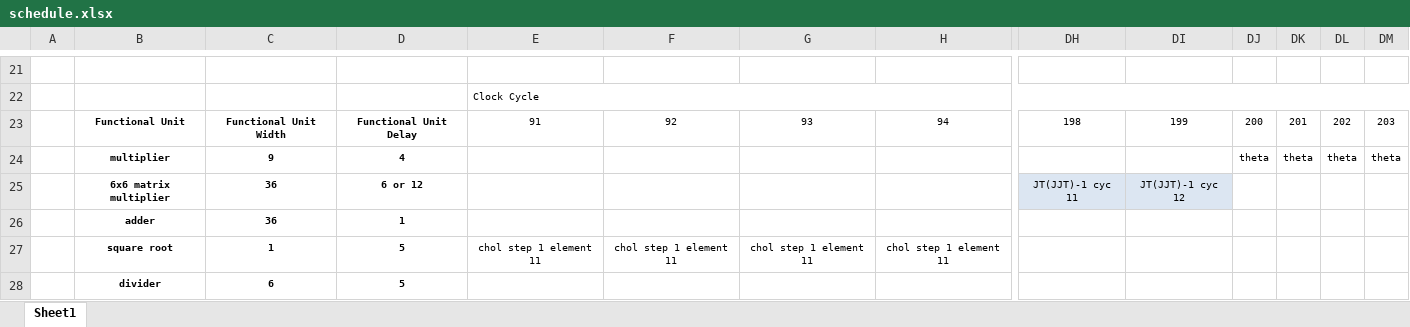
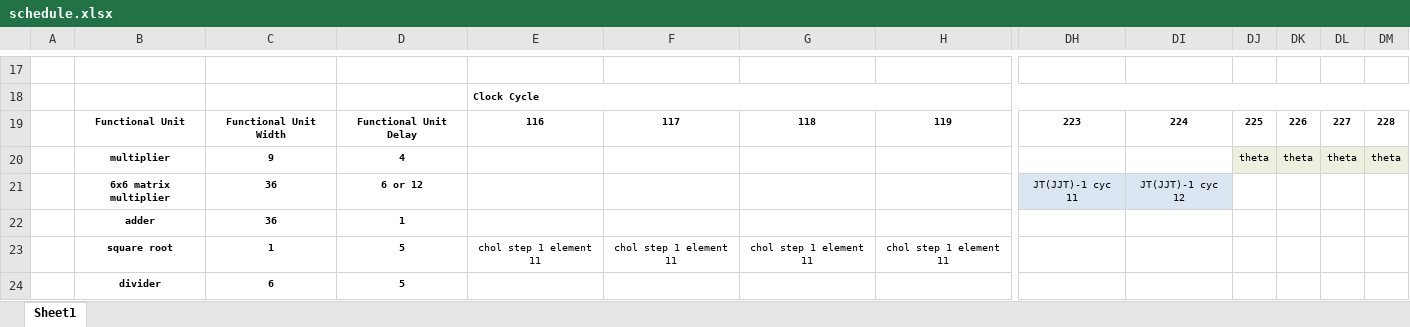
Before and after one commit to yipenghuang0302/csee4840_14, an Excel workbook: doc/design/schedule.xlsx, sheet Sheet1, drawn as a sheet; only a part is shown, gaps mark what is left out; values as stored, in another font and other column widths than the file's, no borders; removed rows and columns are numbered as before the commit, all else as after; rows hold the shown columns only; the diff covers the shown part only; the diff names each change by its address in the sheet, - before the commit and + after, or states it on an @@ line.

```diff
--- a/doc/design/schedule.xlsx (sheet Sheet1)
+++ b/doc/design/schedule.xlsx (sheet Sheet1)
-E18 bold: off
+E18 bold: on
-row 23:  | Functional Unit | Functional Unit Width | Functional Unit Delay | 91 | 92 | 93 | 94 | 198 | 199 | 200 | 201 | 202 | 203
+row 19:  | Functional Unit | Functional Unit Width | Functional Unit Delay | 116 | 117 | 118 | 119 | 223 | 224 | 225 | 226 | 227 | 228
-DJ20:DM20 fill: none
+DJ20:DM20 fill: #EBF1DE
```
Also changed, not shown: 8 added rows, 12 removed rows, 32 edited cells and merged cells elsewhere in this sheet, 7 other files.
